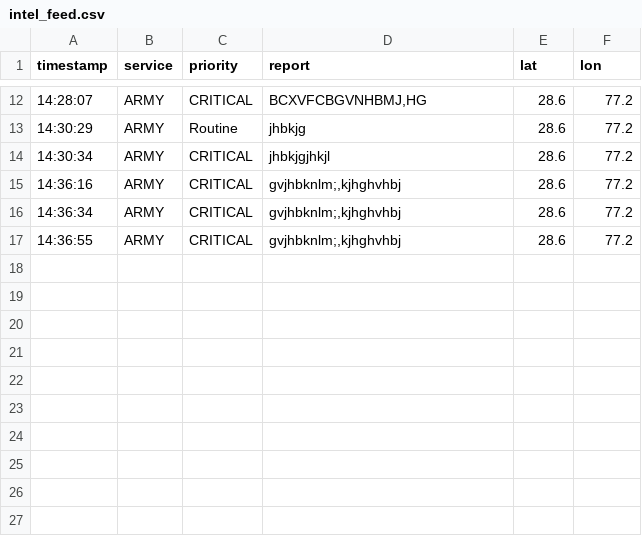
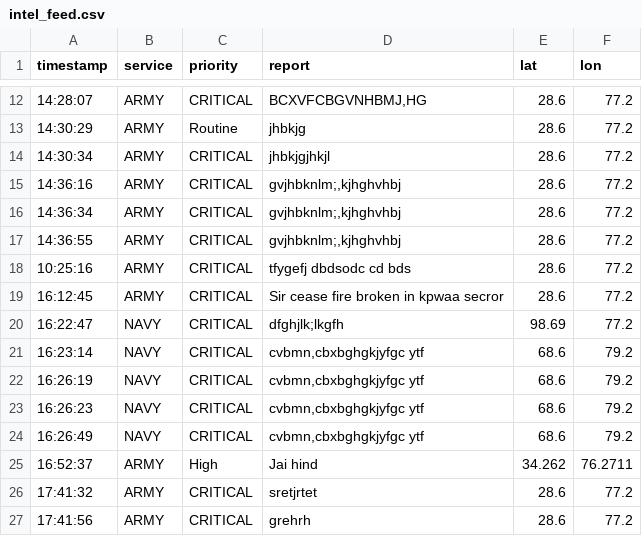
Before and after one commit to SATII2004/Chanakya-Defence-AI, a CSV file: intel_feed.csv, drawn as a sheet; only a part is shown, gaps mark what is left out; the diff names each change by its address in the sheet, - before the commit and + after, or states it on an @@ line.

```diff
--- a/intel_feed.csv
+++ b/intel_feed.csv
+row 18: 10:25:16 | ARMY | CRITICAL | tfygefj dbdsodc cd bds | 28.6 | 77.2
+row 19: 16:12:45 | ARMY | CRITICAL | Sir cease fire broken in kpwaa secror | 28.6 | 77.2
+row 20: 16:22:47 | NAVY | CRITICAL | dfghjlk;lkgfh | 98.69 | 77.2
+row 21: 16:23:14 | NAVY | CRITICAL | cvbmn,cbxbghgkjyfgc ytf | 68.6 | 79.2
+row 22: 16:26:19 | NAVY | CRITICAL | cvbmn,cbxbghgkjyfgc ytf | 68.6 | 79.2
+row 23: 16:26:23 | NAVY | CRITICAL | cvbmn,cbxbghgkjyfgc ytf | 68.6 | 79.2
+row 24: 16:26:49 | NAVY | CRITICAL | cvbmn,cbxbghgkjyfgc ytf | 68.6 | 79.2
+row 25: 16:52:37 | ARMY | High | Jai hind | 34.262 | 76.2711
+row 26: 17:41:32 | ARMY | CRITICAL | sretjrtet | 28.6 | 77.2
+row 27: 17:41:56 | ARMY | CRITICAL | grehrh | 28.6 | 77.2
```
Also changed, not shown: 7 other files.
